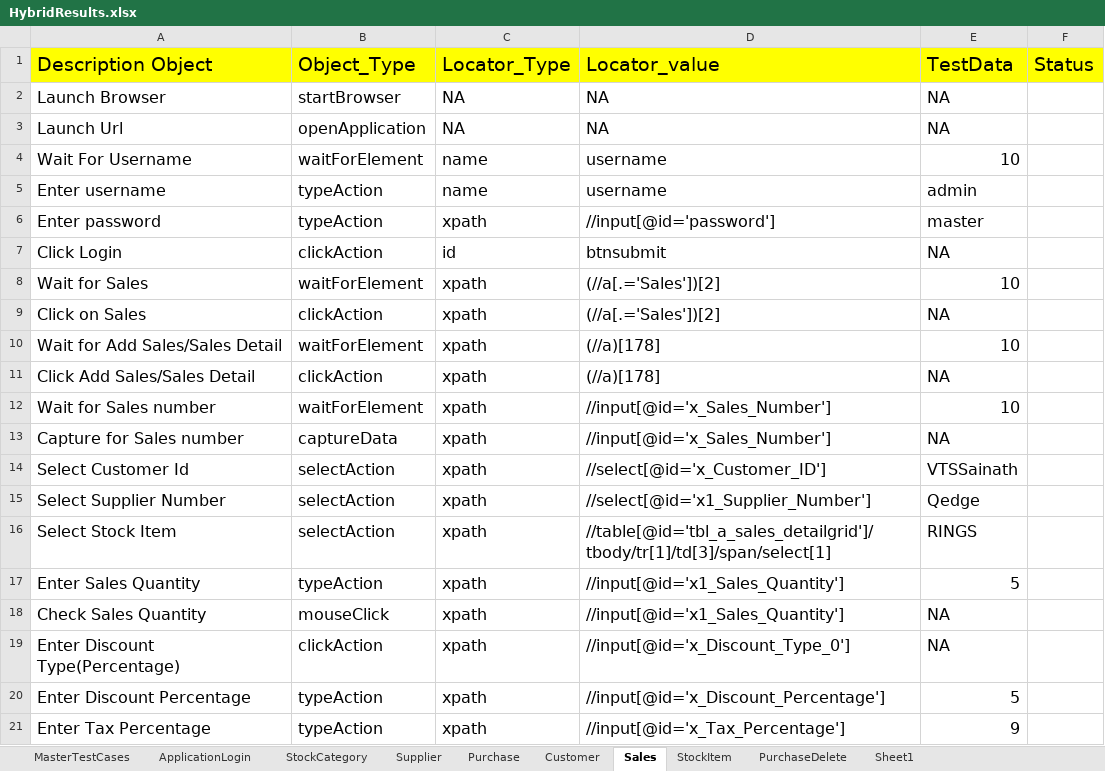
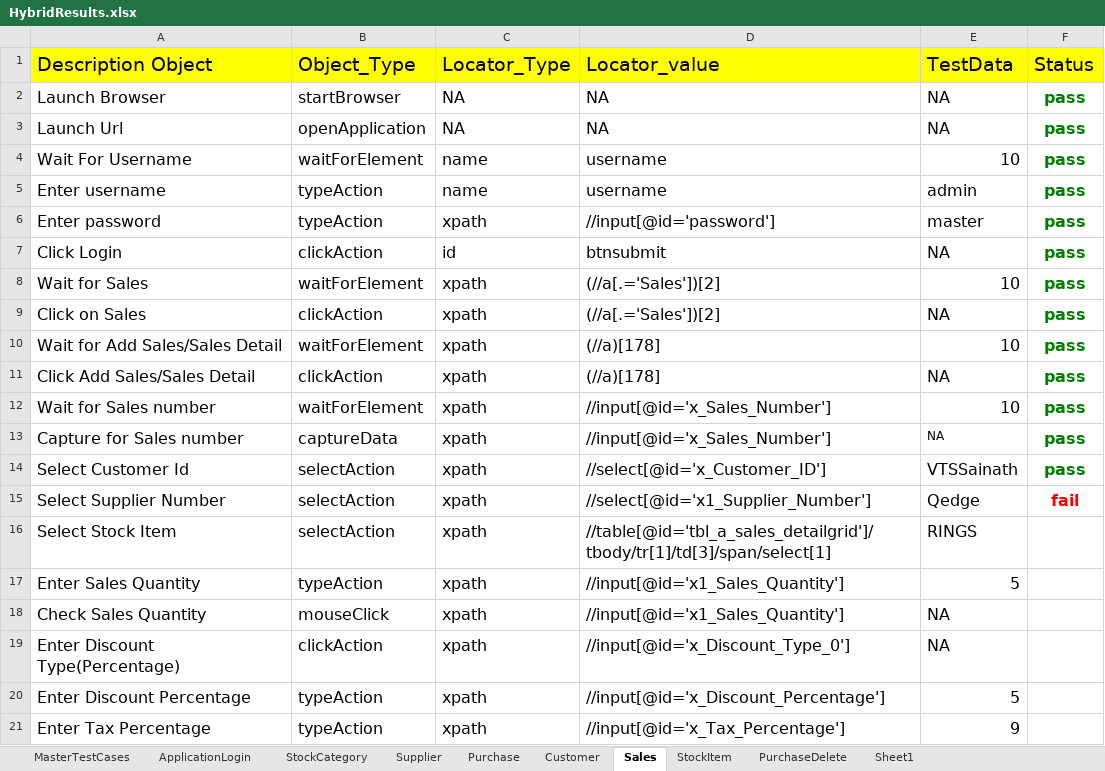
Before and after one commit to vtssainath/Stock_Hybrid, an Excel workbook: FileOutput/HybridResults.xlsx, sheet Sales, drawn as a sheet; only a part is shown; values as stored, in another font and other column widths than the file's, no borders; the diff names each change by its address in the sheet, - before the commit and + after, or states it on an @@ line.

```diff
--- a/FileOutput/HybridResults.xlsx (sheet Sales)
+++ b/FileOutput/HybridResults.xlsx (sheet Sales)
-F2:F14 (Status): (empty)
+F2:F14 (Status): pass
@@ E13 text size: smaller @@
-F15 (Status): (empty)
+F15 (Status): fail
```
Also changed, not shown: sheet Supplier, sheet Customer, sheet StockCategory, sheet PurchaseDelete, sheet Purchase, sheet MasterTestCases, 2 more sheets, FileInput/DataEngine.xlsx, 14 other files.
